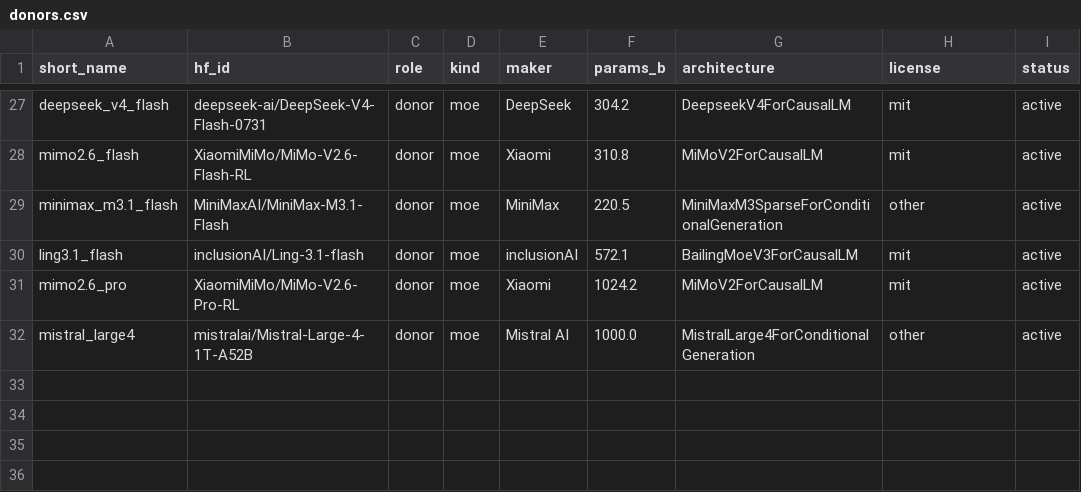
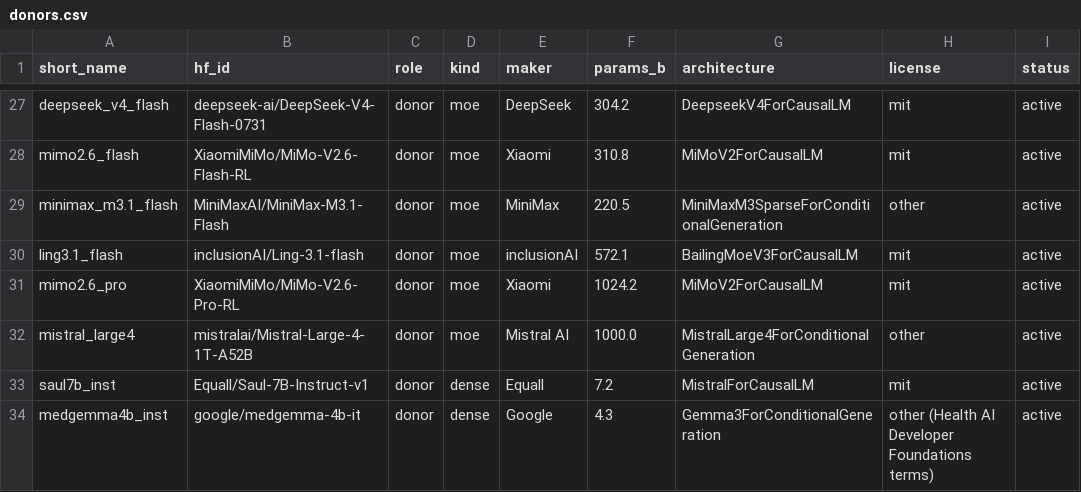
Before and after one commit to trisanths/wsp, a CSV file: person_a/registry/donors.csv, drawn as a sheet; only a part is shown, gaps mark what is left out.

```diff
--- a/person_a/registry/donors.csv
+++ b/person_a/registry/donors.csv
@@ -32 +32,3 @@ mimo2.6_pro,XiaomiMiMo/MiMo-V2.6-Pro-RL,donor,moe,Xiaomi,1024.2,MiMoV2ForCausalL
 mistral_large4,mistralai/Mistral-Large-4-1T-A52B,donor,moe,Mistral AI,1000.0,MistralLarge4ForConditionalGeneration,other,active
+saul7b_inst,Equall/Saul-7B-Instruct-v1,donor,dense,Equall,7.2,MistralForCausalLM,mit,active
+medgemma4b_inst,google/medgemma-4b-it,donor,dense,Google,4.3,Gemma3ForConditionalGeneration,other (Health AI Developer Foundations terms),active
```
Also changed, not shown: 1 other file.
